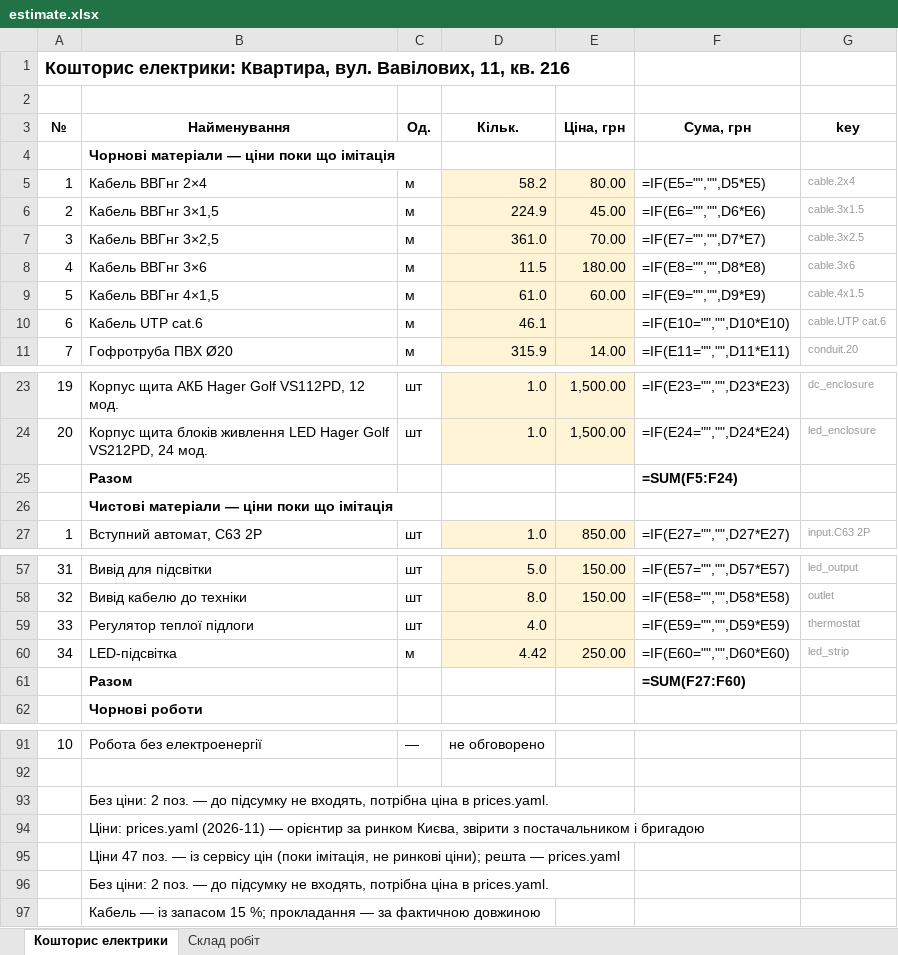
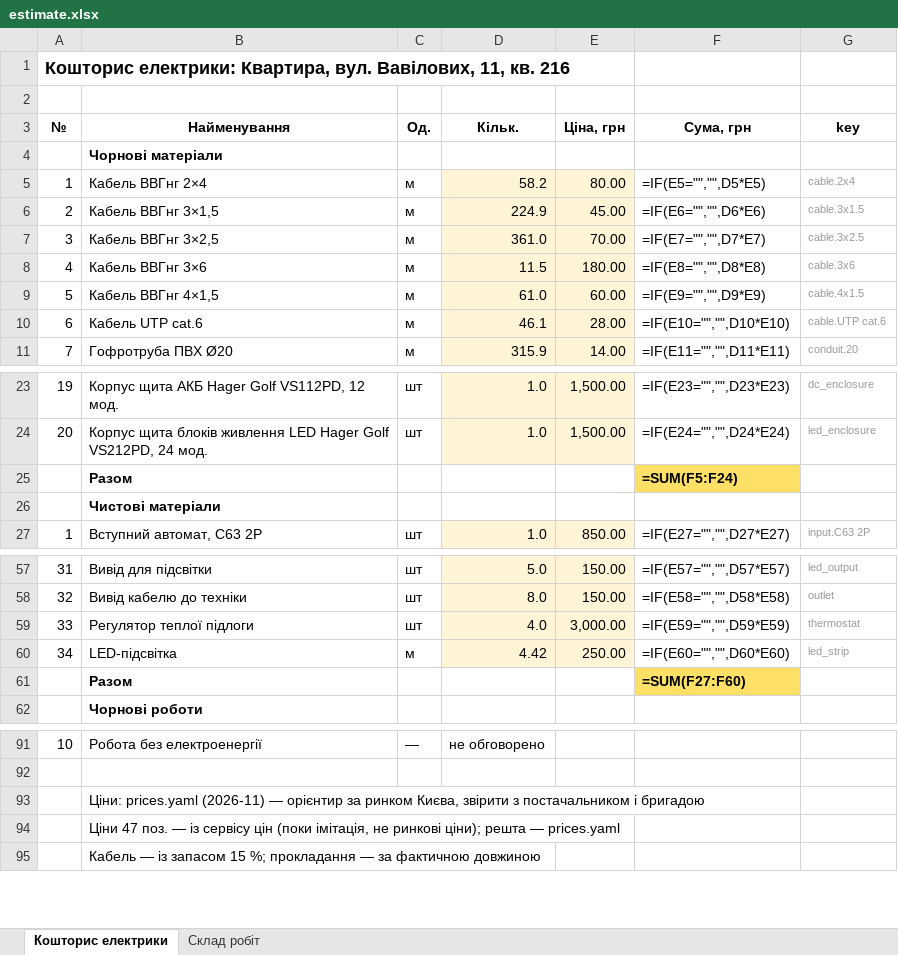
Before and after one commit to Coder801/floorplan-engine, an Excel workbook: projects/vavilovykh-11-216/out/estimate.xlsx, sheet Кошторис електрики, drawn as a sheet; only a part is shown, gaps mark what is left out; values as stored, in another font and other column widths than the file's, no borders; formulas without a stored value are shown as written; the diff names each change by its address in the sheet, - before the commit and + after, or states it on an @@ line.

```diff
--- a/projects/vavilovykh-11-216/out/estimate.xlsx (sheet Кошторис електрики)
+++ b/projects/vavilovykh-11-216/out/estimate.xlsx (sheet Кошторис електрики)
-B4 (Найменування): Чорнові матеріали — ціни поки що імітація
+B4 (Найменування): Чорнові матеріали
-E10 (Ціна, грн): (empty)
+E10 (Ціна, грн): 28.00
-F25 fill: none
+F25 fill: #FFE066
-B26 (Найменування): Чистові матеріали — ціни поки що імітація
+B26 (Найменування): Чистові матеріали
-E59 (Ціна, грн): (empty)
+E59 (Ціна, грн): 3,000.00
-F61 fill: none
+F61 fill: #FFE066
-row 93:  | Без ціни: 2 поз. — до підсумку не входять, потрібна ціна в prices.yaml.
-row 96:  | Без ціни: 2 поз. — до підсумку не входять, потрібна ціна в prices.yaml.
```
Also changed, not shown: 19 other files.
